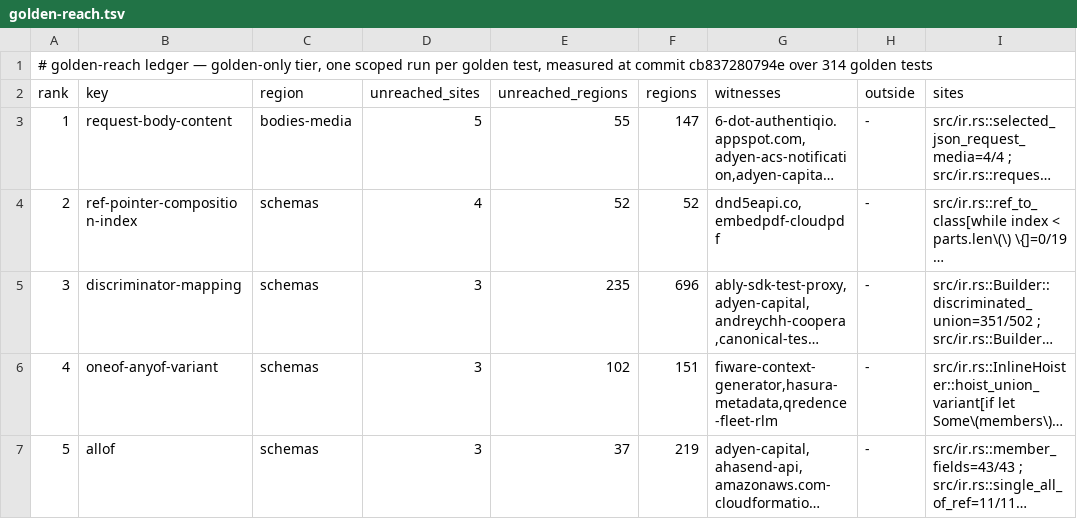
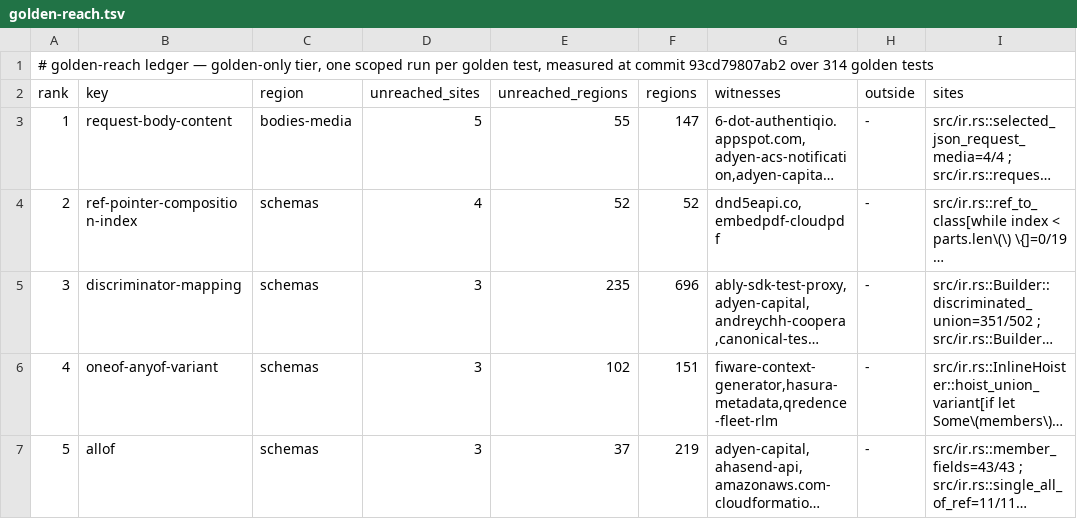
Before and after one commit to nickderobertis/crozier, a TSV file: docs/openapi-surface/golden-reach.tsv, drawn as a sheet; only a part is shown; long unchanged cells end in …; the diff names each change by its address in the sheet, - before the commit and + after, or states it on an @@ line.

Commit message:
docs(parity): refresh reach from the finished merged source

```diff
--- a/docs/openapi-surface/golden-reach.tsv
+++ b/docs/openapi-surface/golden-reach.tsv
-A1 (rank): …at commit cb837280794e over 314…
+A1 (rank): …at commit 93cd79807ab2 over 314…
```
Also changed, not shown: 2 other files.
